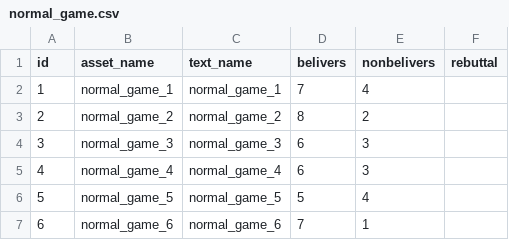
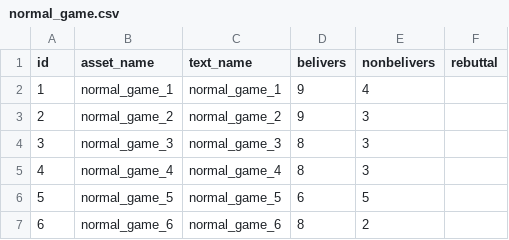
Before and after one commit to AntipropPrject/antipropagandabot, a CSV file: resources/normal_game.csv, drawn as a sheet.

```diff
--- a/resources/normal_game.csv
+++ b/resources/normal_game.csv
@@ -1,7 +1,7 @@
 id,asset_name,text_name,belivers,nonbelivers,rebuttal
-1,normal_game_1,normal_game_1,7,4,
-2,normal_game_2,normal_game_2,8,2,
-3,normal_game_3,normal_game_3,6,3,
-4,normal_game_4,normal_game_4,6,3,
-5,normal_game_5,normal_game_5,5,4,
-6,normal_game_6,normal_game_6,7,1,
+1,normal_game_1,normal_game_1,9,4,
+2,normal_game_2,normal_game_2,9,3,
+3,normal_game_3,normal_game_3,8,3,
+4,normal_game_4,normal_game_4,8,3,
+5,normal_game_5,normal_game_5,6,5,
+6,normal_game_6,normal_game_6,8,2,
```
Also changed, not shown: resources/ucraine_or_not_game.csv.
